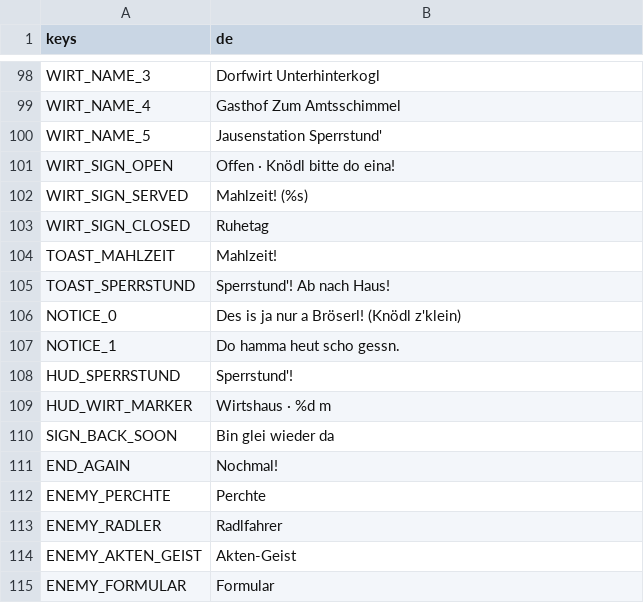
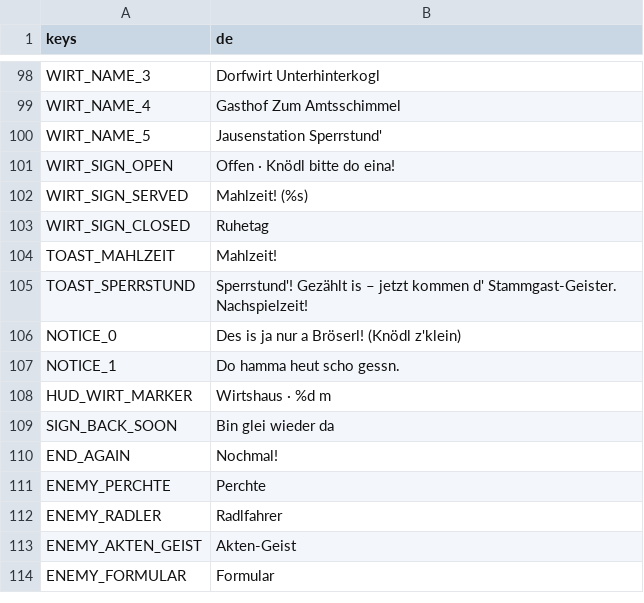
Before and after one commit to WiesnSims/Knoedlinger, a CSV file: i18n/strings.csv, drawn as a sheet; only a part is shown, gaps mark what is left out; the diff covers the shown part only.

```diff
--- a/i18n/strings.csv
+++ b/i18n/strings.csv
@@ -104,6 +104,5 @@ WIRT_SIGN_CLOSED,Ruhetag
 TOAST_MAHLZEIT,Mahlzeit!
-TOAST_SPERRSTUND,Sperrstund'! Ab nach Haus!
+TOAST_SPERRSTUND,Sperrstund'! Gezählt is – jetzt kommen d' Stammgast-Geister. Nachspielzeit!
 NOTICE_0,Des is ja nur a Bröserl! (Knödl z'klein)
 NOTICE_1,Do hamma heut scho gessn.
-HUD_SPERRSTUND,Sperrstund'!
 HUD_WIRT_MARKER,Wirtshaus · %d m
```
Also changed, not shown: 25 added rows elsewhere in this file, 54 other files.
